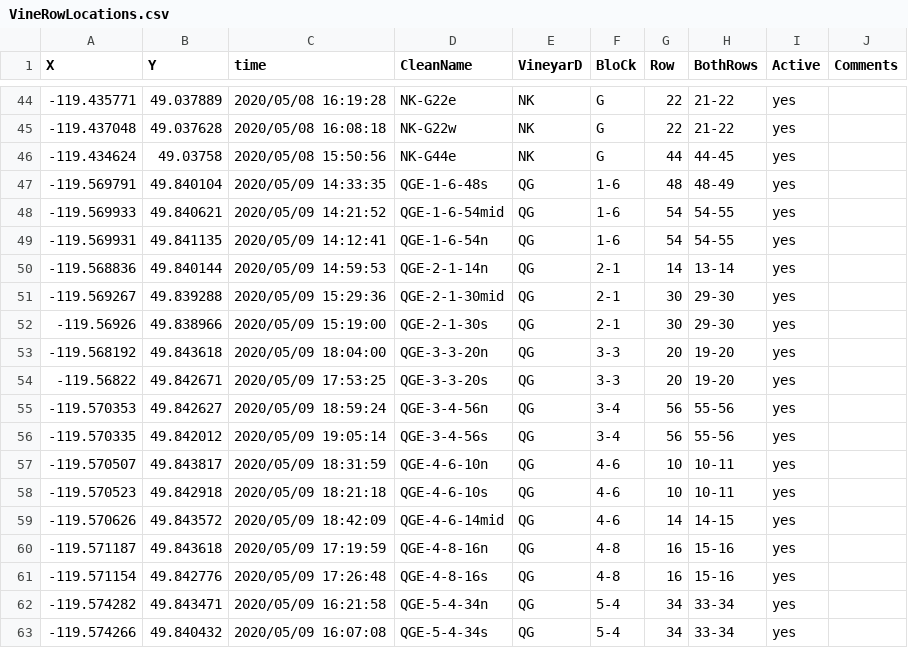
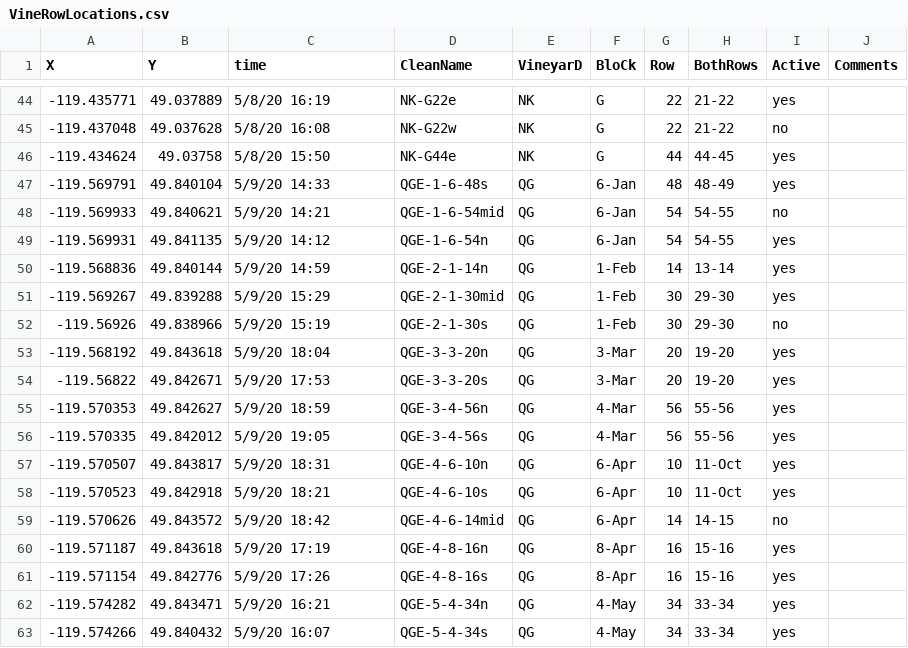
Before and after one commit to sandyie/cloned-bcvin, a CSV file: fieldwork/mapping/VineRowLocations.csv, drawn as a sheet; only a part is shown, gaps mark what is left out; the diff covers the shown part only.

```diff
--- a/fieldwork/mapping/VineRowLocations.csv
+++ b/fieldwork/mapping/VineRowLocations.csv
@@ -44,20 +44,20 @@ X,Y,time,CleanName,VineyarD,BloCk,Row,BothRows,Active,Comments
--119.435771,49.037889,2020/05/08 16:19:28,NK-G22e,NK,G,22,21-22,yes,
--119.437048,49.037628,2020/05/08 16:08:18,NK-G22w,NK,G,22,21-22,yes,
--119.434624,49.03758,2020/05/08 15:50:56,NK-G44e,NK,G,44,44-45,yes,
--119.569791,49.840104,2020/05/09 14:33:35,QGE-1-6-48s,QG,1-6,48,48-49,yes,
--119.569933,49.840621,2020/05/09 14:21:52,QGE-1-6-54mid,QG,1-6,54,54-55,yes,
--119.569931,49.841135,2020/05/09 14:12:41,QGE-1-6-54n,QG,1-6,54,54-55,yes,
--119.568836,49.840144,2020/05/09 14:59:53,QGE-2-1-14n,QG,2-1,14,13-14,yes,
--119.569267,49.839288,2020/05/09 15:29:36,QGE-2-1-30mid,QG,2-1,30,29-30,yes,
--119.56926,49.838966,2020/05/09 15:19:00,QGE-2-1-30s,QG,2-1,30,29-30,yes,
--119.568192,49.843618,2020/05/09 18:04:00,QGE-3-3-20n,QG,3-3,20,19-20,yes,
--119.56822,49.842671,2020/05/09 17:53:25,QGE-3-3-20s,QG,3-3,20,19-20,yes,
--119.570353,49.842627,2020/05/09 18:59:24,QGE-3-4-56n,QG,3-4,56,55-56,yes,
--119.570335,49.842012,2020/05/09 19:05:14,QGE-3-4-56s,QG,3-4,56,55-56,yes,
--119.570507,49.843817,2020/05/09 18:31:59,QGE-4-6-10n,QG,4-6,10,10-11,yes,
--119.570523,49.842918,2020/05/09 18:21:18,QGE-4-6-10s,QG,4-6,10,10-11,yes,
--119.570626,49.843572,2020/05/09 18:42:09,QGE-4-6-14mid,QG,4-6,14,14-15,yes,
--119.571187,49.843618,2020/05/09 17:19:59,QGE-4-8-16n,QG,4-8,16,15-16,yes,
--119.571154,49.842776,2020/05/09 17:26:48,QGE-4-8-16s,QG,4-8,16,15-16,yes,
--119.574282,49.843471,2020/05/09 16:21:58,QGE-5-4-34n,QG,5-4,34,33-34,yes,
--119.574266,49.840432,2020/05/09 16:07:08,QGE-5-4-34s,QG,5-4,34,33-34,yes,
+-119.435771,49.037889,5/8/20 16:19,NK-G22e,NK,G,22,21-22,yes,
+-119.437048,49.037628,5/8/20 16:08,NK-G22w,NK,G,22,21-22,no,
+-119.434624,49.03758,5/8/20 15:50,NK-G44e,NK,G,44,44-45,yes,
+-119.569791,49.840104,5/9/20 14:33,QGE-1-6-48s,QG,6-Jan,48,48-49,yes,
+-119.569933,49.840621,5/9/20 14:21,QGE-1-6-54mid,QG,6-Jan,54,54-55,no,
+-119.569931,49.841135,5/9/20 14:12,QGE-1-6-54n,QG,6-Jan,54,54-55,yes,
+-119.568836,49.840144,5/9/20 14:59,QGE-2-1-14n,QG,1-Feb,14,13-14,yes,
+-119.569267,49.839288,5/9/20 15:29,QGE-2-1-30mid,QG,1-Feb,30,29-30,yes,
+-119.56926,49.838966,5/9/20 15:19,QGE-2-1-30s,QG,1-Feb,30,29-30,no,
+-119.568192,49.843618,5/9/20 18:04,QGE-3-3-20n,QG,3-Mar,20,19-20,yes,
+-119.56822,49.842671,5/9/20 17:53,QGE-3-3-20s,QG,3-Mar,20,19-20,yes,
+-119.570353,49.842627,5/9/20 18:59,QGE-3-4-56n,QG,4-Mar,56,55-56,yes,
+-119.570335,49.842012,5/9/20 19:05,QGE-3-4-56s,QG,4-Mar,56,55-56,yes,
+-119.570507,49.843817,5/9/20 18:31,QGE-4-6-10n,QG,6-Apr,10,11-Oct,yes,
+-119.570523,49.842918,5/9/20 18:21,QGE-4-6-10s,QG,6-Apr,10,11-Oct,yes,
+-119.570626,49.843572,5/9/20 18:42,QGE-4-6-14mid,QG,6-Apr,14,14-15,no,
+-119.571187,49.843618,5/9/20 17:19,QGE-4-8-16n,QG,8-Apr,16,15-16,yes,
+-119.571154,49.842776,5/9/20 17:26,QGE-4-8-16s,QG,8-Apr,16,15-16,yes,
+-119.574282,49.843471,5/9/20 16:21,QGE-5-4-34n,QG,4-May,34,33-34,yes,
+-119.574266,49.840432,5/9/20 16:07,QGE-5-4-34s,QG,4-May,34,33-34,yes,
```
Also changed, not shown: 97 edited cells elsewhere in this file.
